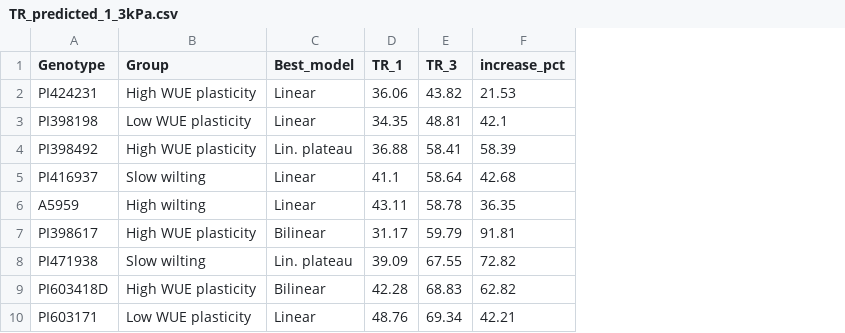
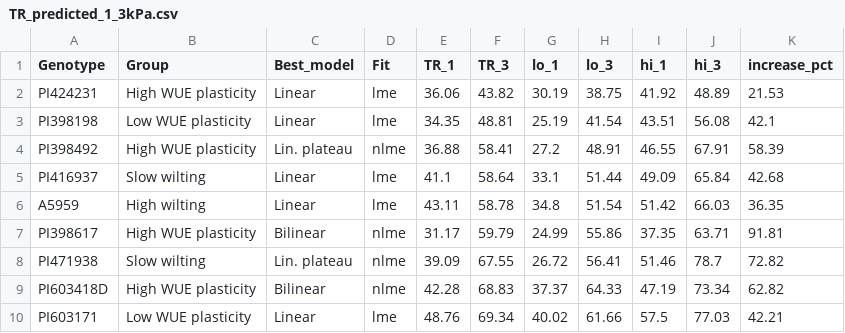
Before and after one commit to ElvisElli/LT-trait, a CSV file: experimental_data_soy_2026/figures/presentation/TR_predicted_1_3kPa.csv, drawn as a sheet; the diff names each change by its address in the sheet, - before the commit and + after, or states it on an @@ line.

```diff
--- a/experimental_data_soy_2026/figures/presentation/TR_predicted_1_3kPa.csv
+++ b/experimental_data_soy_2026/figures/presentation/TR_predicted_1_3kPa.csv
+column D (Fit), rows 2-10: lme | lme | nlme | lme | lme | nlme | nlme | nlme | lme
+column G (lo_1), rows 2-10: 30.19 | 25.19 | 27.2 | 33.1 | 34.8 | 24.99 | 26.72 | 37.37 | 40.02
+column H (lo_3), rows 2-10: 38.75 | 41.54 | 48.91 | 51.44 | 51.54 | 55.86 | 56.41 | 64.33 | 61.66
+column I (hi_1), rows 2-10: 41.92 | 43.51 | 46.55 | 49.09 | 51.42 | 37.35 | 51.46 | 47.19 | 57.5
+column J (hi_3), rows 2-10: 48.89 | 56.08 | 67.91 | 65.84 | 66.03 | 63.71 | 78.7 | 73.34 | 77.03
```
Also changed, not shown: 8 other files.
